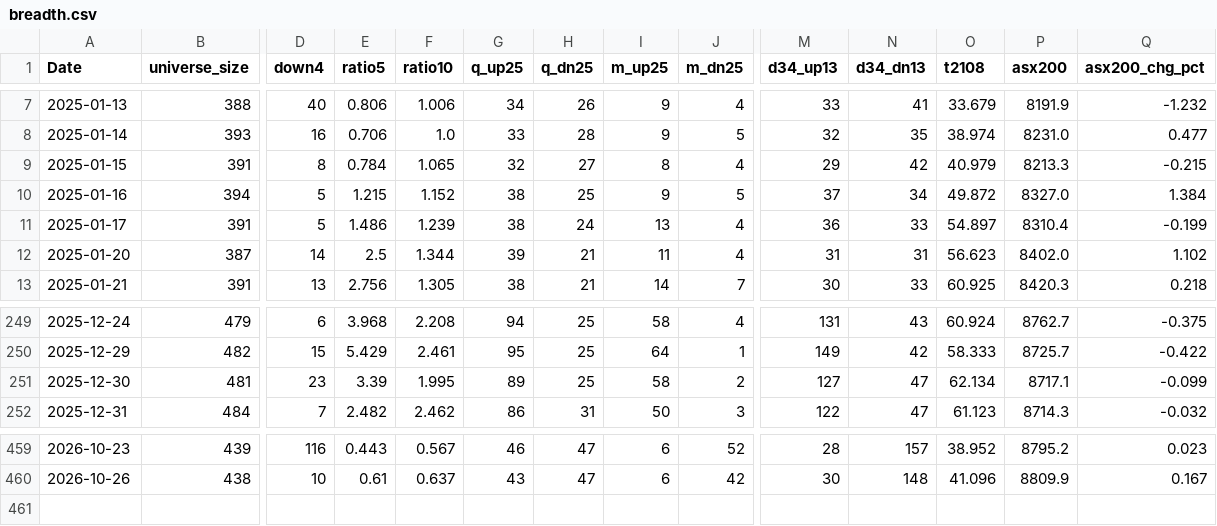
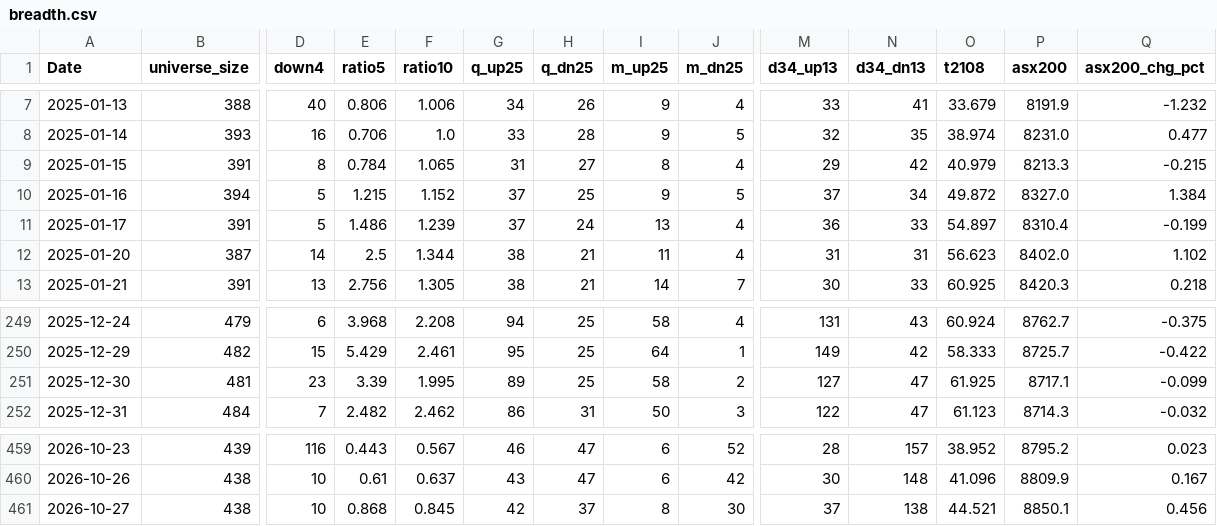
Before and after one commit to nick-l-wh/au-breadth, a CSV file: data/breadth.csv, drawn as a sheet; only a part is shown, gaps mark what is left out; rows hold the shown columns only; the diff names each change by its address in the sheet, - before the commit and + after, or states it on an @@ line.

Commit message:
update breadth through 2026-10-27

```diff
--- a/data/breadth.csv
+++ b/data/breadth.csv
-G9 (q_up25): 32
+G9 (q_up25): 31
-G10:G11 (q_up25): 38
+G10:G11 (q_up25): 37
-G12 (q_up25): 39
+G12 (q_up25): 38
-O251 (t2108): 62.134
+O251 (t2108): 61.925
+row 461: 2026-10-27 | 438 | 10 | 0.868 | 0.845 | 42 | 37 | 8 | 30 | 37 | 138 | 44.521 | 8850.1 | 0.456
```
Also changed, not shown: data/highs_52w.csv, data/highs_52w_history.csv.
